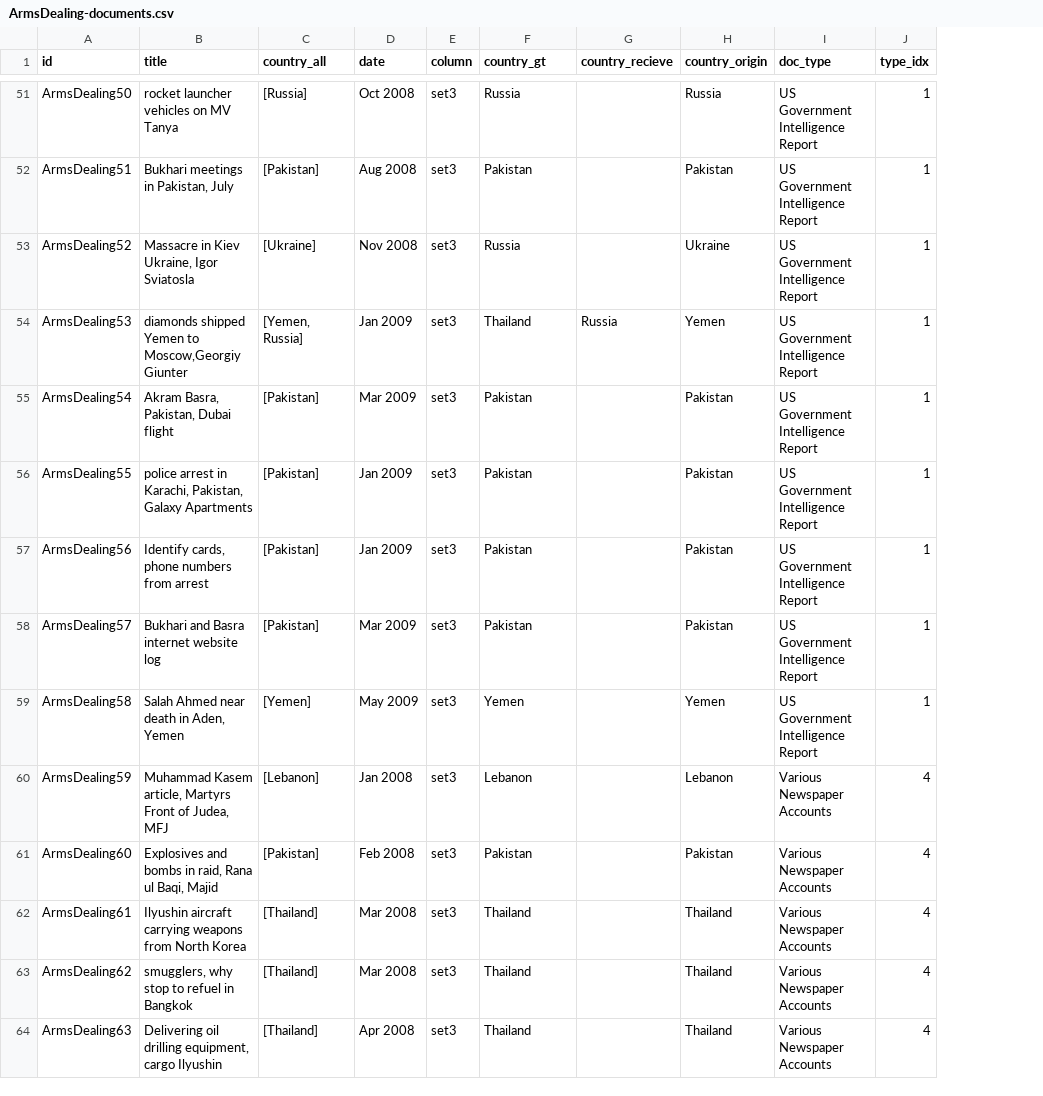
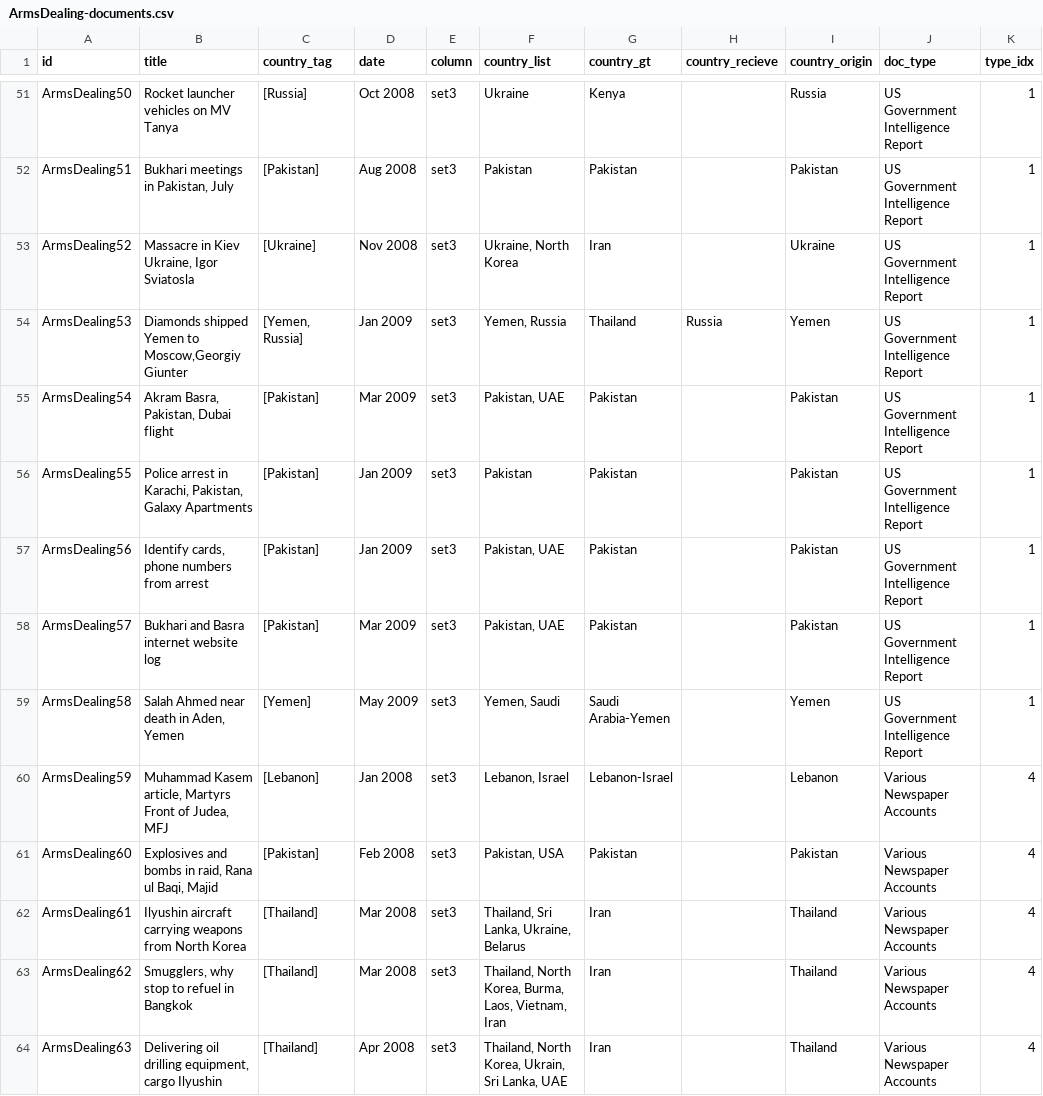
Before and after one commit to PhilStef/Document-Exploration-Space_files, a CSV file: explorer/data/ArmsDealing-documents.csv, drawn as a sheet; only a part is shown, gaps mark what is left out; addresses are those after the commit; the diff covers the shown part only; the diff names each change by its address in the sheet, - before the commit and + after, or states it on an @@ line.

```diff
--- a/explorer/data/ArmsDealing-documents.csv
+++ b/explorer/data/ArmsDealing-documents.csv
+column F (country_list), rows 51-64: Ukraine | Pakistan | Ukraine, North Korea | Yemen, Russia | Pakistan, UAE | Pakistan | Pakistan, UAE | Pakistan, UAE | Yemen, Saudi | Lebanon, Israel | Pakistan, USA | Thailand, Sri Lanka, Ukraine, Belarus | Thailand, North Korea, Burma, Laos, Vietnam, Iran | Thailand, North Korea, Ukrain, Sri Lanka, UAE
-C1: country_all
+C1: country_tag
-B51 (title): rocket launcher vehicles on MV Tanya
+B51 (title): Rocket launcher vehicles on MV Tanya
-G51 (country_gt): Russia
+G51 (country_gt): Kenya
-G53 (country_gt): Russia
+G53 (country_gt): Iran
-B54 (title): diamonds shipped Yemen…
+B54 (title): Diamonds shipped Yemen…
-B56 (title): police arrest in…
+B56 (title): Police arrest in…
-G59 (country_gt): Yemen
+G59 (country_gt): Saudi Arabia-Yemen
-G60 (country_gt): Lebanon
+G60 (country_gt): Lebanon-Israel
-G62:G64 (country_gt): Thailand
+G62:G64 (country_gt): Iran
-B63 (title): smugglers, why stop to refuel in Bangkok
+B63 (title): Smugglers, why stop to refuel in Bangkok
```
Also changed, not shown: 102 edited cells elsewhere in this file, 7 other files.
